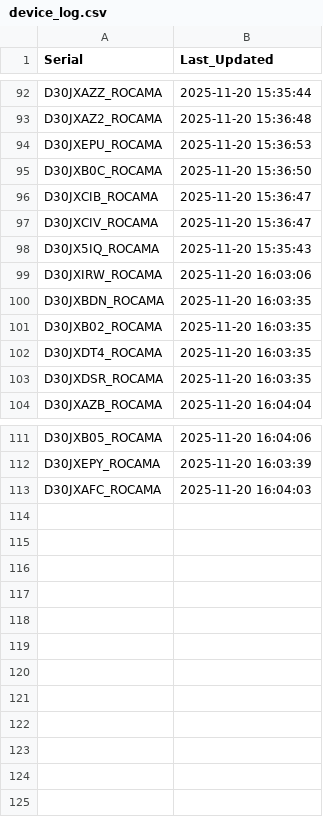
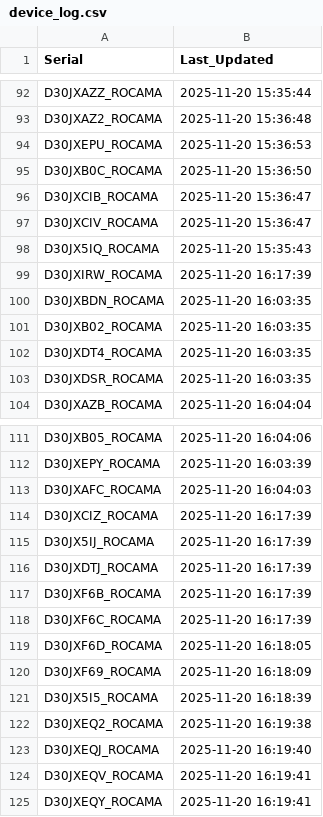
Before and after one commit to gganada/Huenit_update_repo, a CSV file: logs/device_log.csv, drawn as a sheet; only a part is shown, gaps mark what is left out.

Commit message:
🎯 K210 펌웨어 업데이트 완료 - 총 124개 장치 로그 업데이트

```diff
--- a/logs/device_log.csv
+++ b/logs/device_log.csv
@@ -98,3 +98,3 @@ D30JXCIV_ROCAMA,2025-11-20 15:36:47
 D30JX5IQ_ROCAMA,2025-11-20 15:35:43
-D30JXIRW_ROCAMA,2025-11-20 16:03:06
+D30JXIRW_ROCAMA,2025-11-20 16:17:39
 D30JXBDN_ROCAMA,2025-11-20 16:03:35
@@ -113 +113,13 @@ D30JXEPY_ROCAMA,2025-11-20 16:03:39
 D30JXAFC_ROCAMA,2025-11-20 16:04:03
+D30JXCIZ_ROCAMA,2025-11-20 16:17:39
+D30JX5IJ_ROCAMA,2025-11-20 16:17:39
+D30JXDTJ_ROCAMA,2025-11-20 16:17:39
+D30JXF6B_ROCAMA,2025-11-20 16:17:39
+D30JXF6C_ROCAMA,2025-11-20 16:17:39
+D30JXF6D_ROCAMA,2025-11-20 16:18:05
+D30JXF69_ROCAMA,2025-11-20 16:18:09
+D30JX5I5_ROCAMA,2025-11-20 16:18:39
+D30JXEQ2_ROCAMA,2025-11-20 16:19:38
+D30JXEQJ_ROCAMA,2025-11-20 16:19:40
+D30JXEQV_ROCAMA,2025-11-20 16:19:41
+D30JXEQY_ROCAMA,2025-11-20 16:19:41
```
